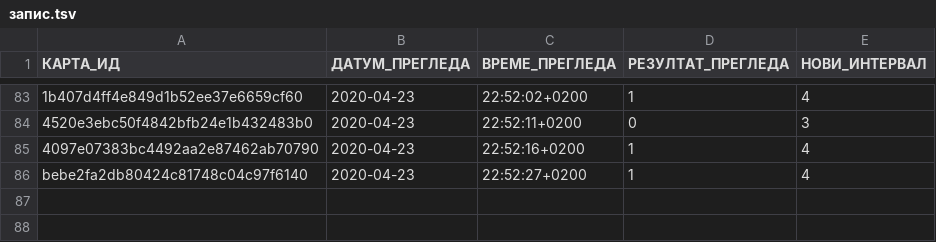
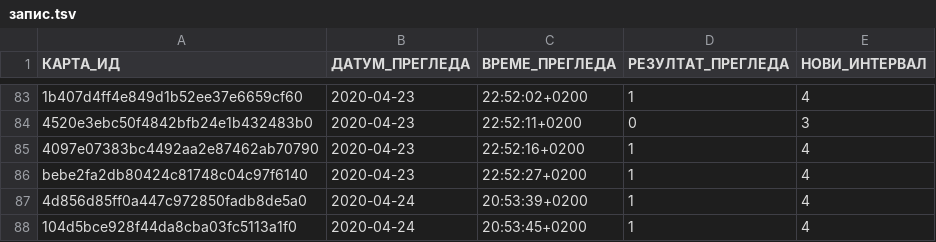
Before and after one commit to cohadar/naki, a TSV file: каталог/de_Cloze/запис.tsv, drawn as a sheet; only a part is shown, gaps mark what is left out; the diff names each change by its address in the sheet, - before the commit and + after, or states it on an @@ line.

```diff
--- a/каталог/de_Cloze/запис.tsv
+++ b/каталог/de_Cloze/запис.tsv
+row 87: 4d856d85ff0a447c972850fadb8de5a0 | 2020-04-24 | 20:53:39+0200 | 1 | 4
+row 88: 104d5bce928f44da8cba03fc5113a1f0 | 2020-04-24 | 20:53:45+0200 | 1 | 4
```
Also changed, not shown: каталог/de_Basic/запис.tsv, каталог/de_Einweg/запис.tsv, 5 other files.
